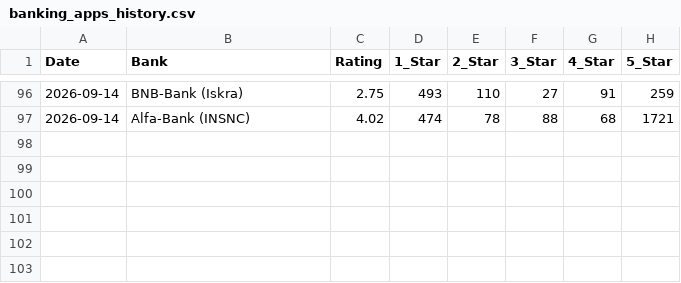
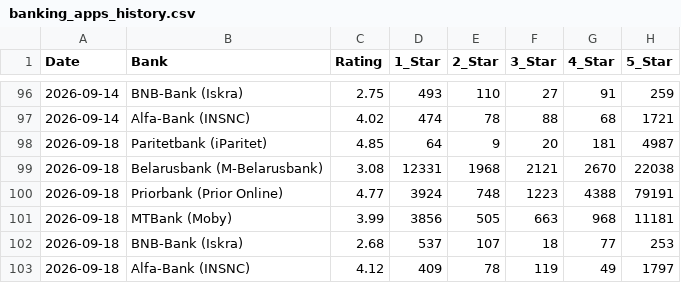
Before and after one commit to sorokovladislav9-collab/paritet-bank-parser, a CSV file: banking_apps_history.csv, drawn as a sheet; only a part is shown, gaps mark what is left out; the diff names each change by its address in the sheet, - before the commit and + after, or states it on an @@ line.

```diff
--- a/banking_apps_history.csv
+++ b/banking_apps_history.csv
+row 98: 2026-09-18 | Paritetbank (iParitet) | 4.85 | 64 | 9 | 20 | 181 | 4987
+row 99: 2026-09-18 | Belarusbank (M-Belarusbank) | 3.08 | 12331 | 1968 | 2121 | 2670 | 22038
+row 100: 2026-09-18 | Priorbank (Prior Online) | 4.77 | 3924 | 748 | 1223 | 4388 | 79191
+row 101: 2026-09-18 | MTBank (Moby) | 3.99 | 3856 | 505 | 663 | 968 | 11181
+row 102: 2026-09-18 | BNB-Bank (Iskra) | 2.68 | 537 | 107 | 18 | 77 | 253
+row 103: 2026-09-18 | Alfa-Bank (INSNC) | 4.12 | 409 | 78 | 119 | 49 | 1797
```
Also changed, not shown: 1 other file.
